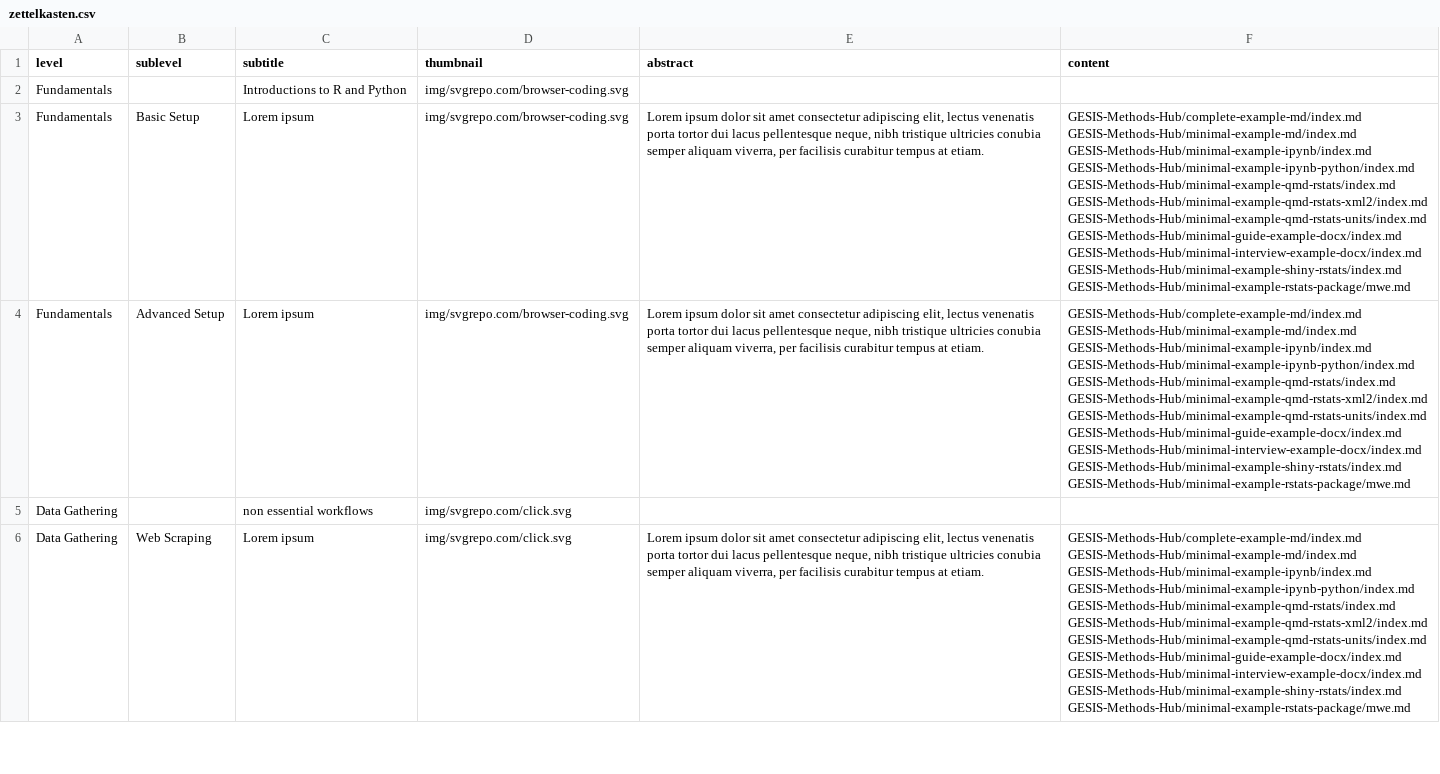
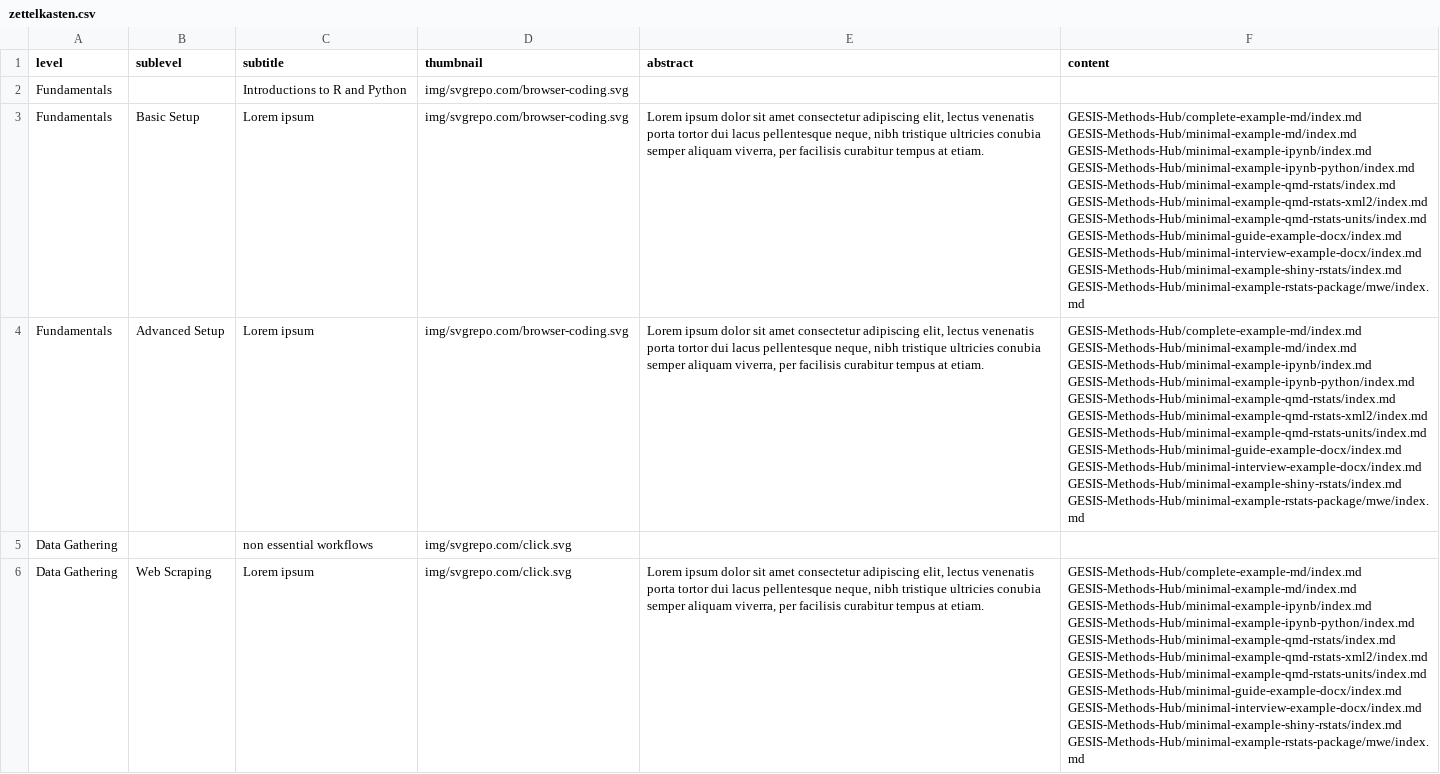
Before and after one commit to GESIS-Methods-Hub/andrew, a CSV file: demo/zettelkasten.csv, drawn as a sheet; only a part is shown; the diff covers the shown part only.

Commit message:
Update navigation to have all resources as index.md

```diff
--- a/demo/zettelkasten.csv
+++ b/demo/zettelkasten.csv
@@ -2,35 +2,35 @@ level,sublevel,subtitle,thumbnail,abstract,content
 Fundamentals,,Introductions to R and Python,img/svgrepo.com/browser-coding.svg,,
-Fundamentals,Basic Setup,Lorem ipsum,img/svgrepo.com/browser-coding.svg,"Lorem ipsum dolor sit amet consectetur adipiscing elit, lectus venenatis porta tortor dui lacus pellentesque neque, nibh tristique ultricies conubia semper aliquam viverra, per facilisis curabitur tempus at etiam.","GESIS-Methods-Hub/complete-example-md/index.md
-GESIS-Methods-Hub/minimal-example-md/index.md
-GESIS-Methods-Hub/minimal-example-ipynb/index.md
-GESIS-Methods-Hub/minimal-example-ipynb-python/index.md
-GESIS-Methods-Hub/minimal-example-qmd-rstats/index.md
-GESIS-Methods-Hub/minimal-example-qmd-rstats-xml2/index.md
-GESIS-Methods-Hub/minimal-example-qmd-rstats-units/index.md
-GESIS-Methods-Hub/minimal-guide-example-docx/index.md
-GESIS-Methods-Hub/minimal-interview-example-docx/index.md
-GESIS-Methods-Hub/minimal-example-shiny-rstats/index.md
-GESIS-Methods-Hub/minimal-example-rstats-package/mwe.md"
-Fundamentals,Advanced Setup,Lorem ipsum,img/svgrepo.com/browser-coding.svg,"Lorem ipsum dolor sit amet consectetur adipiscing elit, lectus venenatis porta tortor dui lacus pellentesque neque, nibh tristique ultricies conubia semper aliquam viverra, per facilisis curabitur tempus at etiam.","GESIS-Methods-Hub/complete-example-md/index.md
-GESIS-Methods-Hub/minimal-example-md/index.md
-GESIS-Methods-Hub/minimal-example-ipynb/index.md
-GESIS-Methods-Hub/minimal-example-ipynb-python/index.md
-GESIS-Methods-Hub/minimal-example-qmd-rstats/index.md
-GESIS-Methods-Hub/minimal-example-qmd-rstats-xml2/index.md
-GESIS-Methods-Hub/minimal-example-qmd-rstats-units/index.md
-GESIS-Methods-Hub/minimal-guide-example-docx/index.md
-GESIS-Methods-Hub/minimal-interview-example-docx/index.md
-GESIS-Methods-Hub/minimal-example-shiny-rstats/index.md
-GESIS-Methods-Hub/minimal-example-rstats-package/mwe.md"
+Fundamentals,Basic Setup,Lorem ipsum,img/svgrepo.com/browser-coding.svg,"Lorem ipsum dolor sit amet consectetur adipiscing elit, lectus venenatis porta tortor dui lacus pellentesque neque, nibh tristique ultricies conubia semper aliquam viverra, per facilisis curabitur tempus at etiam.","GESIS-Methods-Hub/complete-example-md/index.md
+GESIS-Methods-Hub/minimal-example-md/index.md
+GESIS-Methods-Hub/minimal-example-ipynb/index.md
+GESIS-Methods-Hub/minimal-example-ipynb-python/index.md
+GESIS-Methods-Hub/minimal-example-qmd-rstats/index.md
+GESIS-Methods-Hub/minimal-example-qmd-rstats-xml2/index.md
+GESIS-Methods-Hub/minimal-example-qmd-rstats-units/index.md
+GESIS-Methods-Hub/minimal-guide-example-docx/index.md
+GESIS-Methods-Hub/minimal-interview-example-docx/index.md
+GESIS-Methods-Hub/minimal-example-shiny-rstats/index.md
+GESIS-Methods-Hub/minimal-example-rstats-package/mwe/index.md"
+Fundamentals,Advanced Setup,Lorem ipsum,img/svgrepo.com/browser-coding.svg,"Lorem ipsum dolor sit amet consectetur adipiscing elit, lectus venenatis porta tortor dui lacus pellentesque neque, nibh tristique ultricies conubia semper aliquam viverra, per facilisis curabitur tempus at etiam.","GESIS-Methods-Hub/complete-example-md/index.md
+GESIS-Methods-Hub/minimal-example-md/index.md
+GESIS-Methods-Hub/minimal-example-ipynb/index.md
+GESIS-Methods-Hub/minimal-example-ipynb-python/index.md
+GESIS-Methods-Hub/minimal-example-qmd-rstats/index.md
+GESIS-Methods-Hub/minimal-example-qmd-rstats-xml2/index.md
+GESIS-Methods-Hub/minimal-example-qmd-rstats-units/index.md
+GESIS-Methods-Hub/minimal-guide-example-docx/index.md
+GESIS-Methods-Hub/minimal-interview-example-docx/index.md
+GESIS-Methods-Hub/minimal-example-shiny-rstats/index.md
+GESIS-Methods-Hub/minimal-example-rstats-package/mwe/index.md"
 Data Gathering,,non essential workflows,img/svgrepo.com/click.svg,,
-Data Gathering,Web Scraping,Lorem ipsum,img/svgrepo.com/click.svg,"Lorem ipsum dolor sit amet consectetur adipiscing elit, lectus venenatis porta tortor dui lacus pellentesque neque, nibh tristique ultricies conubia semper aliquam viverra, per facilisis curabitur tempus at etiam.","GESIS-Methods-Hub/complete-example-md/index.md
-GESIS-Methods-Hub/minimal-example-md/index.md
-GESIS-Methods-Hub/minimal-example-ipynb/index.md
-GESIS-Methods-Hub/minimal-example-ipynb-python/index.md
-GESIS-Methods-Hub/minimal-example-qmd-rstats/index.md
-GESIS-Methods-Hub/minimal-example-qmd-rstats-xml2/index.md
-GESIS-Methods-Hub/minimal-example-qmd-rstats-units/index.md
-GESIS-Methods-Hub/minimal-guide-example-docx/index.md
-GESIS-Methods-Hub/minimal-interview-example-docx/index.md
-GESIS-Methods-Hub/minimal-example-shiny-rstats/index.md
-GESIS-Methods-Hub/minimal-example-rstats-package/mwe.md"
+Data Gathering,Web Scraping,Lorem ipsum,img/svgrepo.com/click.svg,"Lorem ipsum dolor sit amet consectetur adipiscing elit, lectus venenatis porta tortor dui lacus pellentesque neque, nibh tristique ultricies conubia semper aliquam viverra, per facilisis curabitur tempus at etiam.","GESIS-Methods-Hub/complete-example-md/index.md
+GESIS-Methods-Hub/minimal-example-md/index.md
+GESIS-Methods-Hub/minimal-example-ipynb/index.md
+GESIS-Methods-Hub/minimal-example-ipynb-python/index.md
+GESIS-Methods-Hub/minimal-example-qmd-rstats/index.md
+GESIS-Methods-Hub/minimal-example-qmd-rstats-xml2/index.md
+GESIS-Methods-Hub/minimal-example-qmd-rstats-units/index.md
+GESIS-Methods-Hub/minimal-guide-example-docx/index.md
+GESIS-Methods-Hub/minimal-interview-example-docx/index.md
+GESIS-Methods-Hub/minimal-example-shiny-rstats/index.md
+GESIS-Methods-Hub/minimal-example-rstats-package/mwe/index.md"
```
Also changed, not shown: 3 edited cells elsewhere in this file.
